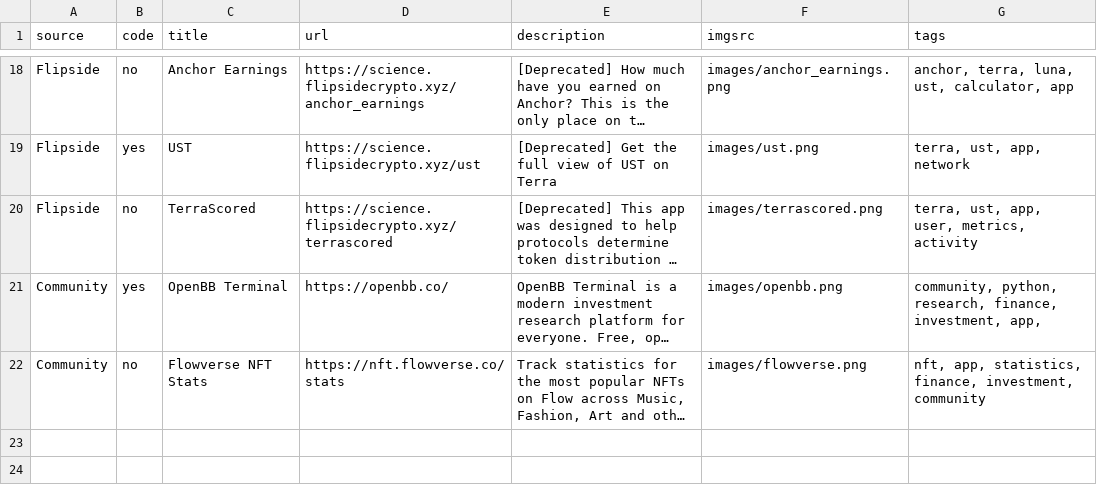
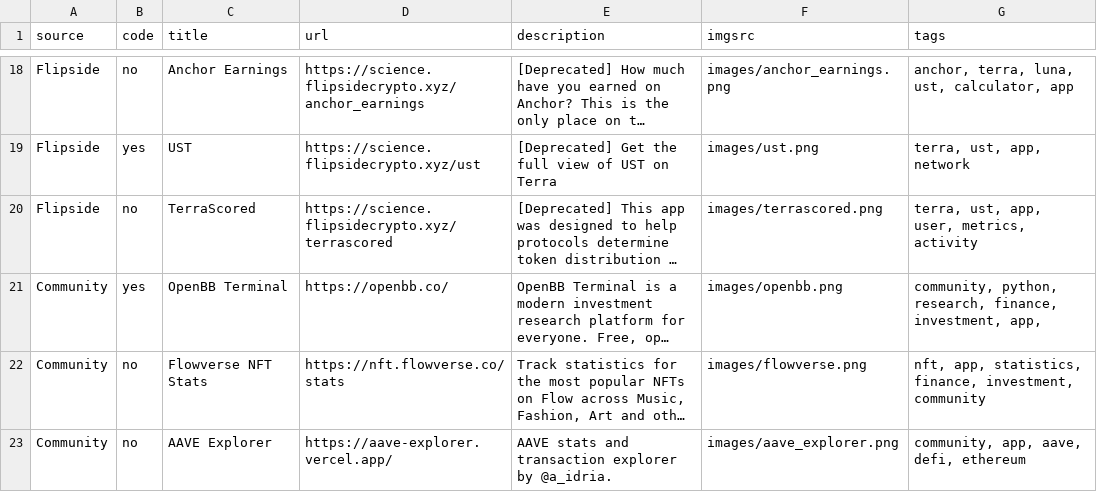
Before and after one commit to fsc-data-science/research, a CSV file: research-subsite/entries.csv, drawn as a sheet; only a part is shown, gaps mark what is left out; long unchanged cells end in …; ↵ is a line break in a cell; the diff names each change by its address in the sheet, - before the commit and + after, or states it on an @@ line.

Commit message:
Adding new entry via Git API

```diff
--- a/research-subsite/entries.csv
+++ b/research-subsite/entries.csv
+row 23: Community | no | AAVE Explorer | https://aave-explorer.vercel.app/ | AAVE stats and ↵ transaction explorer by @a_idria. | images/aave_explorer.png | community, app, aave, defi, ethereum
```
